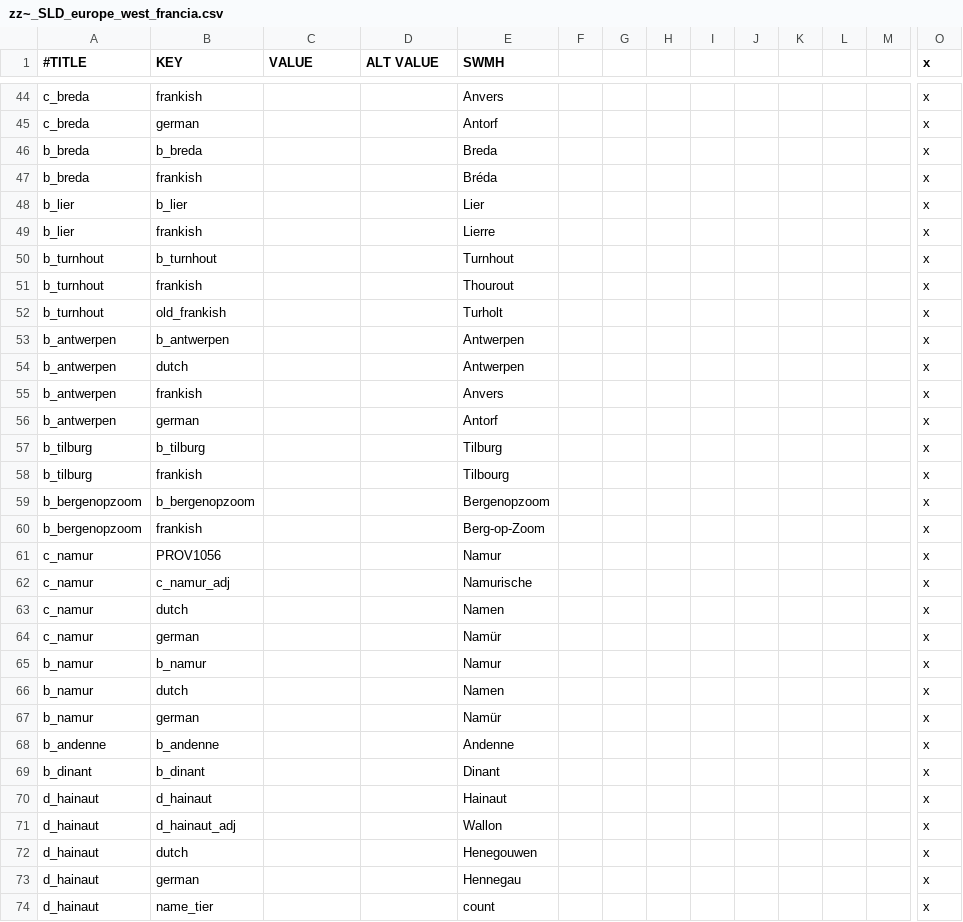
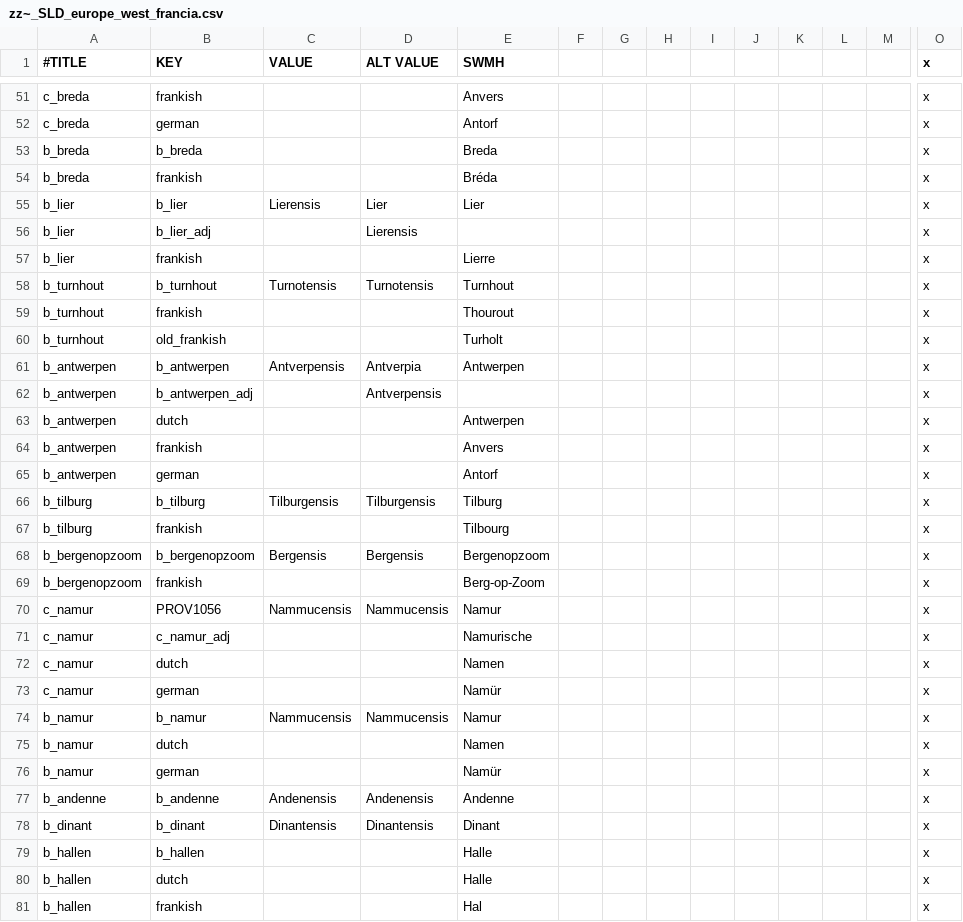
Before and after one commit to escalonn/SLD, a CSV file: templates/zz~_SLD_europe_west_francia.csv, drawn as a sheet; only a part is shown, gaps mark what is left out; the shorter side is filled out with more unchanged rows; removed rows and columns are numbered as before the commit, all else as after; rows hold the shown columns only; the diff covers the shown part only; the diff names each change by its address in the sheet, - before the commit and + after, or states it on an @@ line.

```diff
--- a/templates/zz~_SLD_europe_west_francia.csv
+++ b/templates/zz~_SLD_europe_west_francia.csv
-C55 (VALUE): (empty)
+C55 (VALUE): Lierensis
-D55 (ALT VALUE): (empty)
+D55 (ALT VALUE): Lier
+row 56: b_lier | b_lier_adj |  | Lierensis |  |  |  |  |  |  |  |  |  | x
-C58 (VALUE): (empty)
+C58 (VALUE): Turnotensis
-D58 (ALT VALUE): (empty)
+D58 (ALT VALUE): Turnotensis
-C61 (VALUE): (empty)
+C61 (VALUE): Antverpensis
-D61 (ALT VALUE): (empty)
+D61 (ALT VALUE): Antverpia
+row 62: b_antwerpen | b_antwerpen_adj |  | Antverpensis |  |  |  |  |  |  |  |  |  | x
-C66 (VALUE): (empty)
+C66 (VALUE): Tilburgensis
-D66 (ALT VALUE): (empty)
+D66 (ALT VALUE): Tilburgensis
-C68 (VALUE): (empty)
+C68 (VALUE): Bergensis
-D68 (ALT VALUE): (empty)
+D68 (ALT VALUE): Bergensis
-C70 (VALUE): (empty)
+C70 (VALUE): Nammucensis
-D70 (ALT VALUE): (empty)
+D70 (ALT VALUE): Nammucensis
-C74 (VALUE): (empty)
+C74 (VALUE): Nammucensis
-D74 (ALT VALUE): (empty)
+D74 (ALT VALUE): Nammucensis
-C77 (VALUE): (empty)
+C77 (VALUE): Andenensis
-D77 (ALT VALUE): (empty)
+D77 (ALT VALUE): Andenensis
-C78 (VALUE): (empty)
+C78 (VALUE): Dinantensis
-D78 (ALT VALUE): (empty)
+D78 (ALT VALUE): Dinantensis
-row 70: d_hainaut | d_hainaut |  |  | Hainaut |  |  |  |  |  |  |  |  | x
-row 71: d_hainaut | d_hainaut_adj |  |  | Wallon |  |  |  |  |  |  |  |  | x
-row 72: d_hainaut | dutch |  |  | Henegouwen |  |  |  |  |  |  |  |  | x
-row 73: d_hainaut | german |  |  | Hennegau |  |  |  |  |  |  |  |  | x
-row 74: d_hainaut | name_tier |  |  | count |  |  |  |  |  |  |  |  | x
```
Also changed, not shown: 7 added rows, 4 removed rows and 31 edited cells elsewhere in this file.
